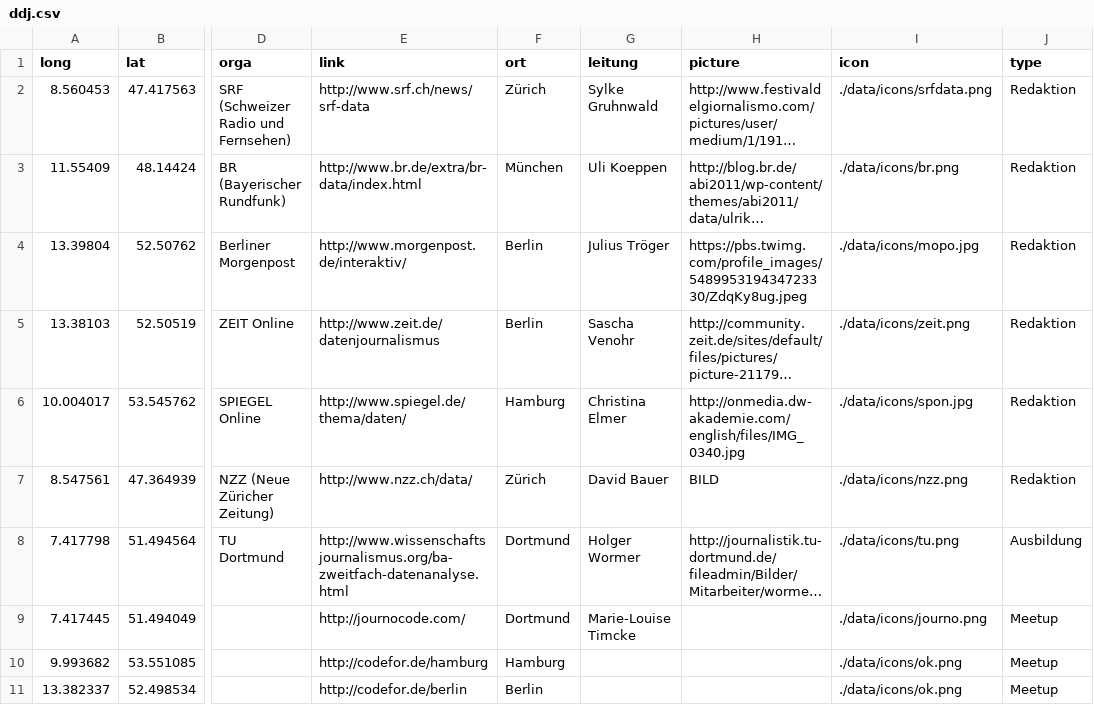
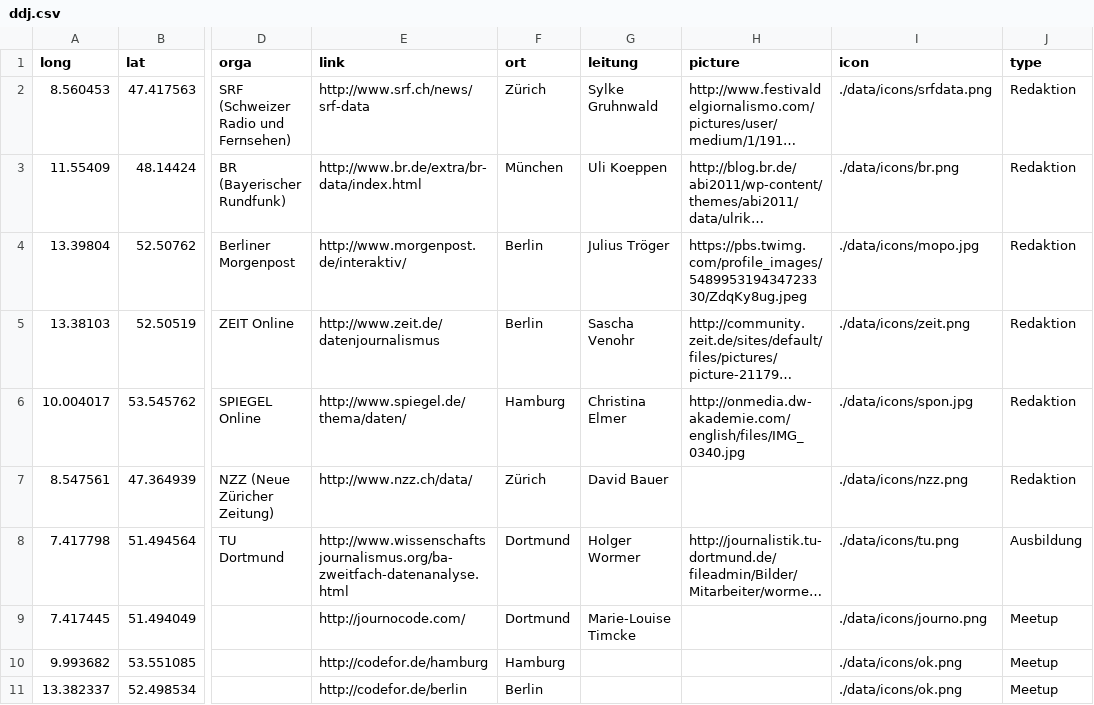
Before and after one commit to kischacht/wijo-website, a CSV file: data/ddj.csv, drawn as a sheet; only a part is shown, gaps mark what is left out; long unchanged cells end in …; the diff names each change by its address in the sheet, - before the commit and + after, or states it on an @@ line.

```diff
--- a/data/ddj.csv
+++ b/data/ddj.csv
-H7 (picture): BILD
+H7 (picture): (empty)
```
Also changed, not shown: whoiswho/whoiswho.csv, 5 other files.
